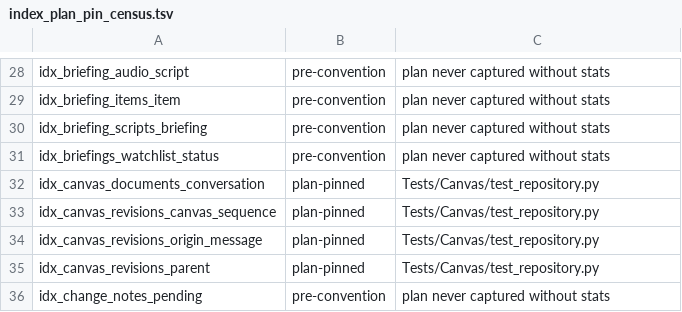
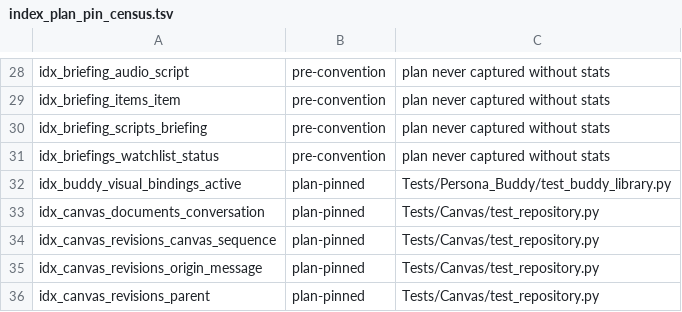
Before and after one commit to rmusser01/tldw_chatbook, a TSV file: scripts/index_plan_pin_census.tsv, drawn as a sheet; only a part is shown, gaps mark what is left out; the shorter side is filled out with more unchanged rows; the diff names each change by its address in the sheet, - before the commit and + after, or states it on an @@ line.

Commit message:
Improve native Buddy management and interaction recovery

```diff
--- a/scripts/index_plan_pin_census.tsv
+++ b/scripts/index_plan_pin_census.tsv
+row 32: idx_buddy_visual_bindings_active | plan-pinned | Tests/Persona_Buddy/test_buddy_library.py
```
Also changed, not shown: 36 other files.
